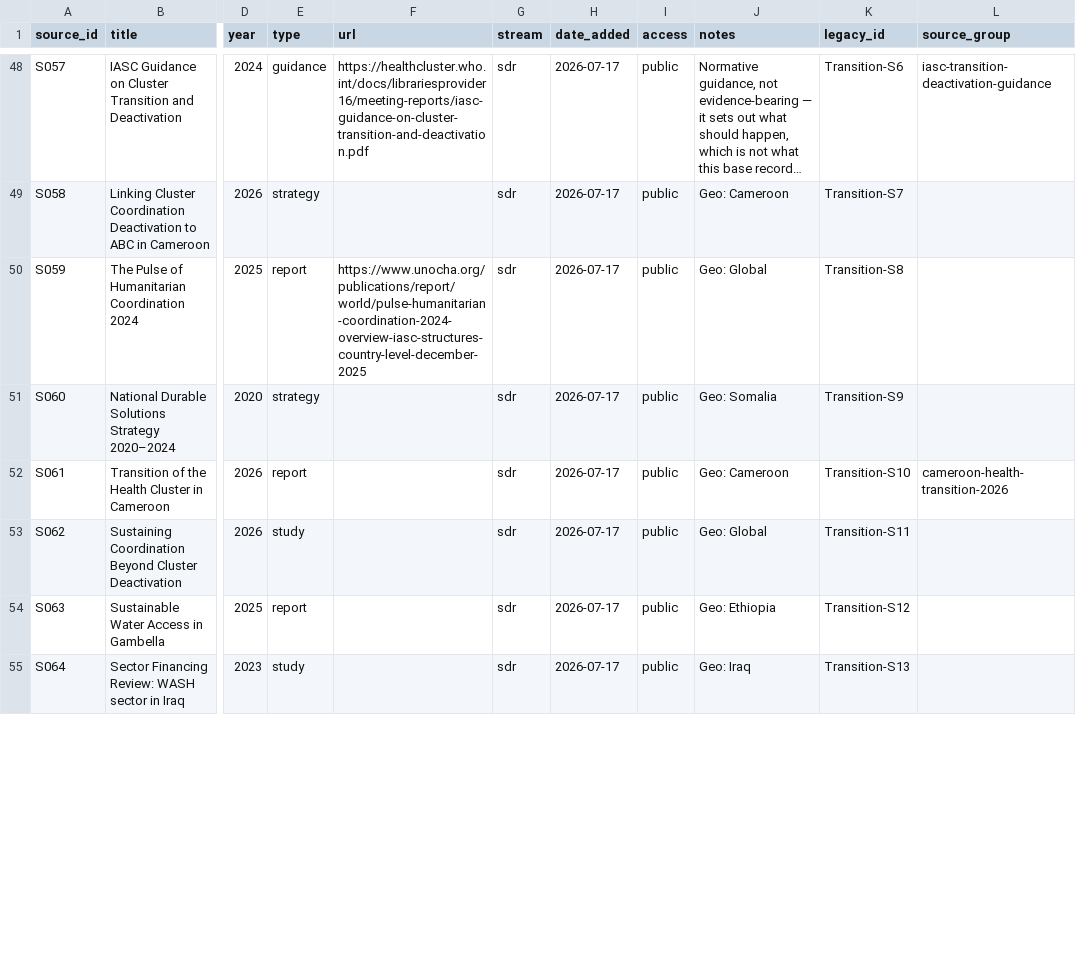
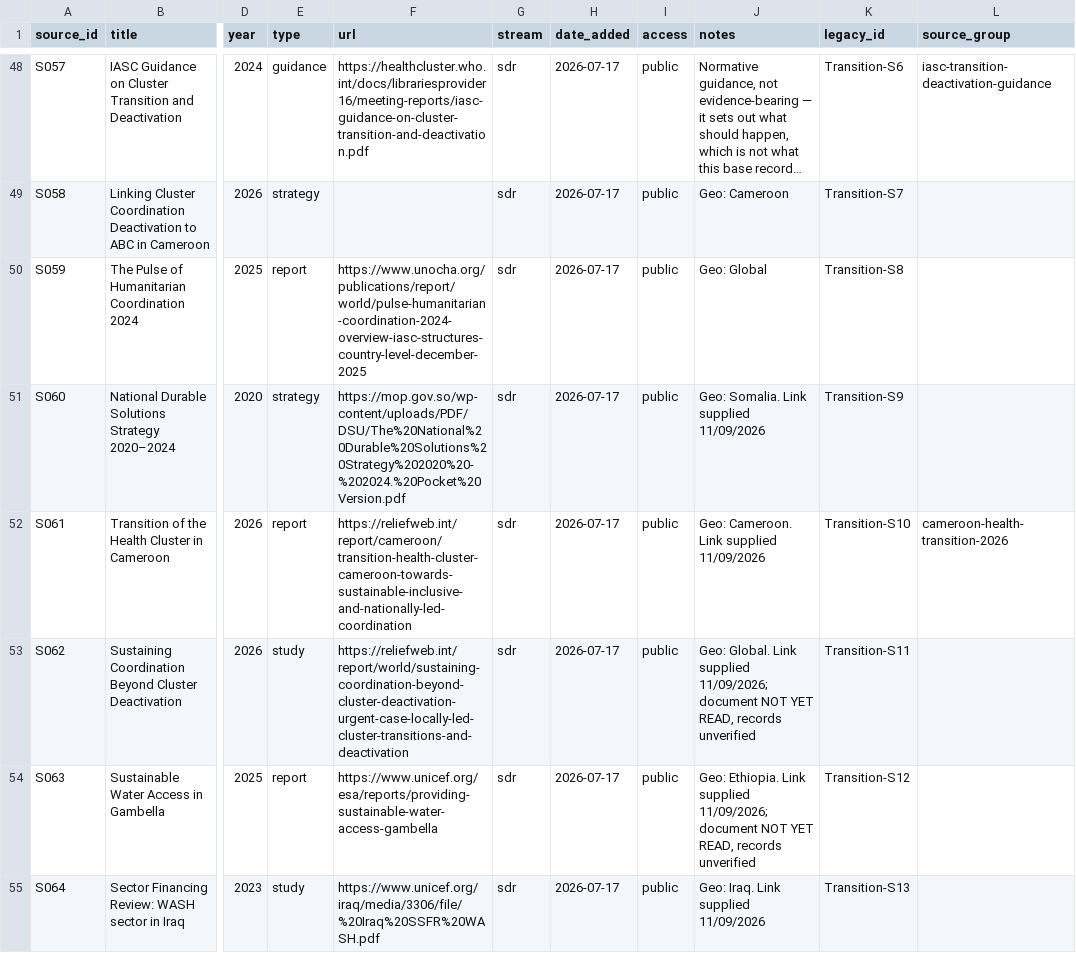
Before and after one commit to workmichelecitton/gwc-abc-transition-evidence, a CSV file: data/sources.csv, drawn as a sheet; only a part is shown, gaps mark what is left out; long unchanged cells end in …; the diff covers the shown part only; the diff names each change by its address in the sheet, - before the commit and + after, or states it on an @@ line.

Commit message:
Link 22 sources from Michele's batch
Registry drops from 55 unlinked to 32. Twelve of the twenty-two are marked NOT
YET READ — their records stay unverified until the document has been opened, and
the note says so rather than letting a link imply a check.

S054 was titled 'CCCM Cluster Iraq Transition Strategy. NOTE: Replaces Source
36, Iraq'. The UNHCR data portal gives its actual title, which is now used; the
import note belongs in notes, not in a title.

What remains unlinked is mostly GWC's own material — workshops, clinics, KIIs —
which has no public URL by nature and is covered by the collection list in
prompts/10.

```diff
--- a/data/sources.csv
+++ b/data/sources.csv
-F51 (url): (empty)
+F51 (url): https://mop.gov.so/wp-content/uploads/PDF/DSU/The%20National%20Durable%20Solutions%20Strategy%202020%20-%202024.%20Pocket%20Version.pdf
-J51 (notes): Geo: Somalia
+J51 (notes): Geo: Somalia. Link supplied 11/09/2026
-F52 (url): (empty)
+F52 (url): https://reliefweb.int/report/cameroon/transition-health-cluster-cameroon-towards-sustainable-inclusive-and-nationally-led-coordination
-J52 (notes): Geo: Cameroon
+J52 (notes): Geo: Cameroon. Link supplied 11/09/2026
-F53 (url): (empty)
+F53 (url): https://reliefweb.int/report/world/sustaining-coordination-beyond-cluster-deactivation-urgent-case-locally-led-cluster-transitions-and-deactivation
-J53 (notes): Geo: Global
+J53 (notes): Geo: Global. Link supplied 11/09/2026; document NOT YET READ, records unverified
-F54 (url): (empty)
+F54 (url): https://www.unicef.org/esa/reports/providing-sustainable-water-access-gambella
-J54 (notes): Geo: Ethiopia
+J54 (notes): Geo: Ethiopia. Link supplied 11/09/2026; document NOT YET READ, records unverified
-F55 (url): (empty)
+F55 (url): https://www.unicef.org/iraq/media/3306/file/%20Iraq%20SSFR%20WASH.pdf
-J55 (notes): Geo: Iraq
+J55 (notes): Geo: Iraq. Link supplied 11/09/2026
```
Also changed, not shown: 35 edited cells elsewhere in this file, 2 other files.
